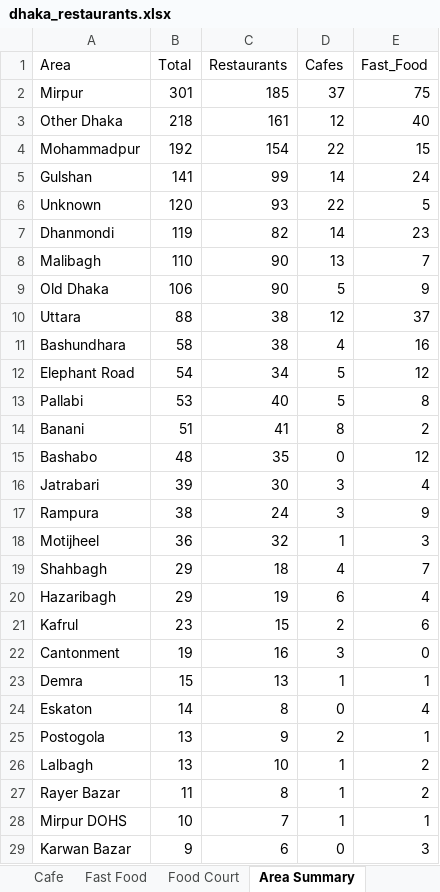
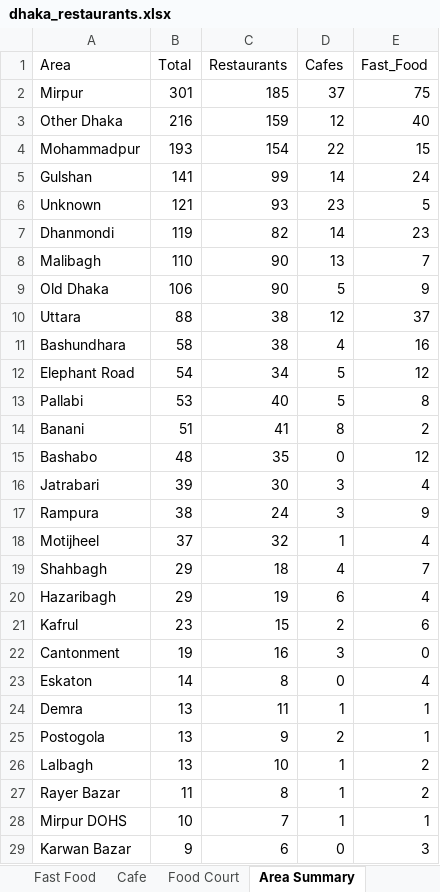
Before and after one commit to abusalehmnasim/dhaka-restaurant-directory, an Excel workbook: dhaka_restaurants.xlsx, sheet Area Summary, drawn as a sheet; only a part is shown; values as stored, in another font and other column widths than the file's, no borders; removed rows and columns are numbered as before the commit, all else as after; the diff names each change by its address in the sheet, - before the commit and + after, or states it on an @@ line.

```diff
--- a/dhaka_restaurants.xlsx (sheet Area Summary)
+++ b/dhaka_restaurants.xlsx (sheet Area Summary)
@@ sheet tab order changed: Fast Food | Cafe | Food Court | Area Summary @@
-B3 (Total): 218
+B3 (Total): 216
-C3 (Restaurants): 161
+C3 (Restaurants): 159
-B4 (Total): 192
+B4 (Total): 193
-B6 (Total): 120
+B6 (Total): 121
-D6 (Cafes): 22
+D6 (Cafes): 23
-B18 (Total): 36
+B18 (Total): 37
-E18 (Fast_Food): 3
+E18 (Fast_Food): 4
-row 23: Demra | 15 | 13 | 1 | 1
+row 24: Demra | 13 | 11 | 1 | 1
```
Also changed, not shown: sheet All Places, sheet Restaurant, sheet Fast Food, sheet Cafe, sheet Cuisine Breakdown, sheet Food Court, 5 other files.
